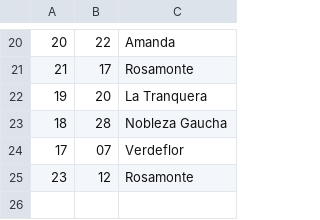
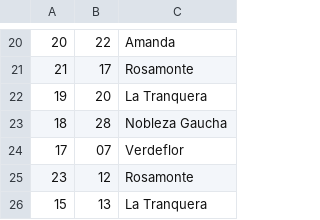
Before and after one commit to fedecarboni7/algoritmos_y_programacion_1, a CSV file: algoritmos y programacion I/examenes/modelos_de_finales/final_3/consumos.csv, drawn as a sheet; only a part is shown, gaps mark what is left out; the diff names each change by its address in the sheet, - before the commit and + after, or states it on an @@ line.

```diff
--- a/algoritmos y programacion I/examenes/modelos_de_finales/final_3/consumos.csv
+++ b/algoritmos y programacion I/examenes/modelos_de_finales/final_3/consumos.csv
+row 26: 15 | 13 | La Tranquera
```
Also changed, not shown: 3 other files.
